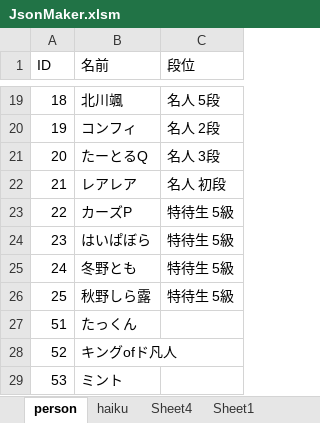
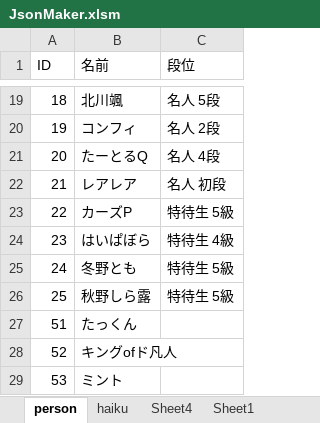
Before and after one commit to ghilgithub/prbt_rengo, an Excel workbook: JsonMaker.xlsm, sheet person, drawn as a sheet; only a part is shown, gaps mark what is left out; values as stored, in another font and other column widths than the file's, no borders; charts and pictures not drawn; the diff names each change by its address in the sheet, - before the commit and + after, or states it on an @@ line.

```diff
--- a/JsonMaker.xlsm (sheet person)
+++ b/JsonMaker.xlsm (sheet person)
-C21 (段位): 名人 3段
+C21 (段位): 名人 4段
-C24 (段位): 特待生 5級
+C24 (段位): 特待生 4級
```
Also changed, not shown: sheet haiku, charts or pictures, 5 other files.
